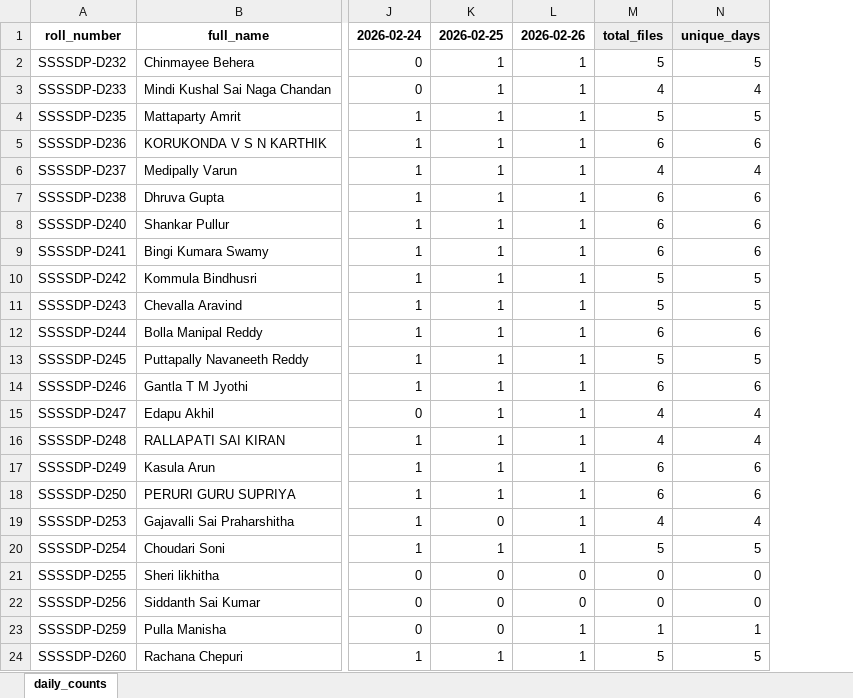
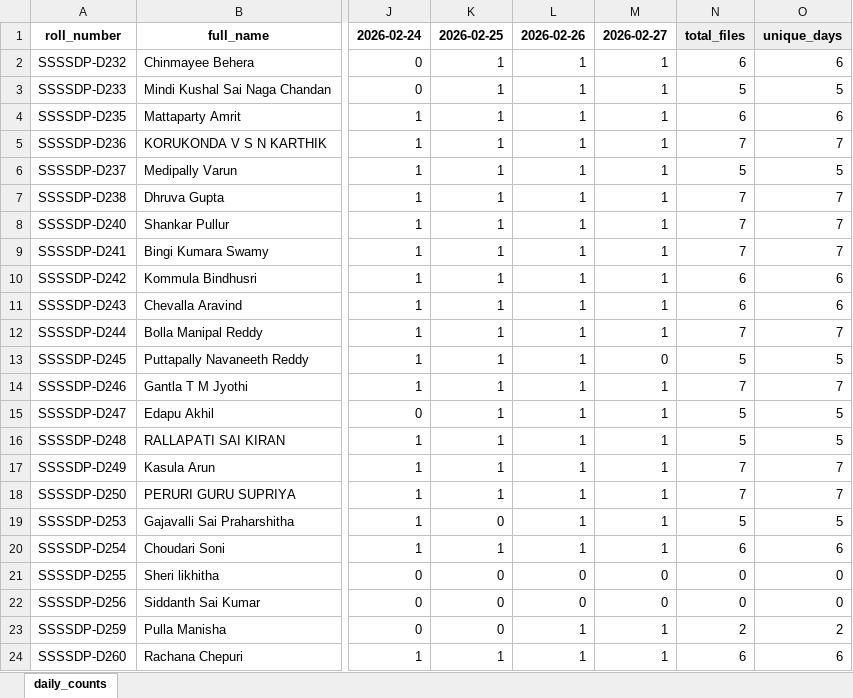
Before and after one commit to EaswarammaPreranaInc/SethuBatch3_DataEngineers, an Excel workbook: reports/submissions_daily_matrix.xlsx, sheet daily_counts, drawn as a sheet; only a part is shown, gaps mark what is left out; values as stored, in another font and other column widths than the file's, no borders; addresses are those after the commit; the diff covers the shown part only; the diff names each change by its address in the sheet, - before the commit and + after, or states it on an @@ line.

```diff
--- a/reports/submissions_daily_matrix.xlsx (sheet daily_counts)
+++ b/reports/submissions_daily_matrix.xlsx (sheet daily_counts)
+column M, rows 1-24: 2026-02-27 | 1 | 1 | 1 | 1 | 1 | 1 | 1 | 1 | 1 | 1 | 1 | 0 | 1 | 1 | 1 | 1 | 1 | 1 | 1 | 0 | 0 | 1 | 1
-N2: 5
+N2: 6
-O2: 5
+O2: 6
-N3: 4
+N3: 5
-O3: 4
+O3: 5
-N4: 5
+N4: 6
-O4: 5
+O4: 6
-N5: 6
+N5: 7
-O5: 6
+O5: 7
-N6: 4
+N6: 5
-O6: 4
+O6: 5
-N7:N9: 6
+N7:N9: 7
-O7:O9: 6
+O7:O9: 7
-N10:N11: 5
+N10:N11: 6
-O10:O11: 5
+O10:O11: 6
-N12: 6
+N12: 7
-O12: 6
+O12: 7
-N14: 6
+N14: 7
-O14: 6
+O14: 7
-N15:N16: 4
+N15:N16: 5
-O15:O16: 4
+O15:O16: 5
-N17:N18: 6
+N17:N18: 7
-O17:O18: 6
+O17:O18: 7
-N19: 4
+N19: 5
-O19: 4
+O19: 5
-N20: 5
+N20: 6
-O20: 5
+O20: 6
-N23: 1
+N23: 2
-O23: 1
+O23: 2
-N24: 5
+N24: 6
-O24: 5
+O24: 6
```
Also changed, not shown: 84 edited cells elsewhere in this sheet, 5 other files.
